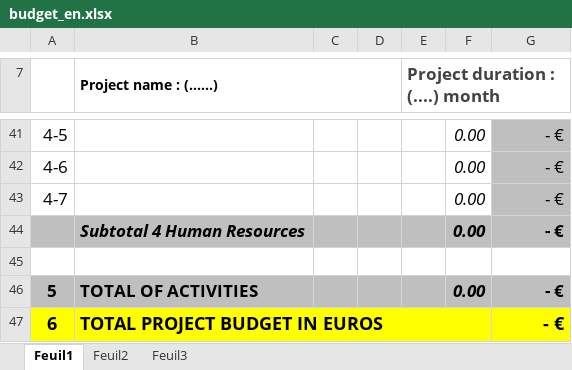
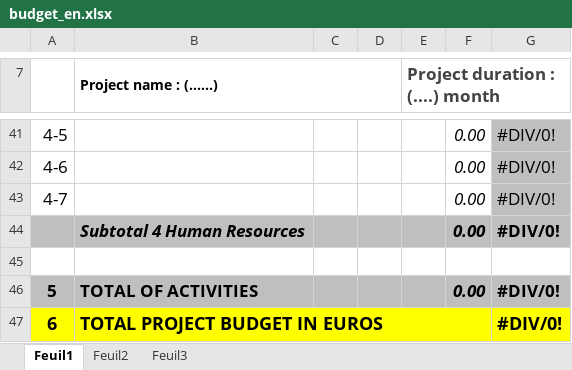
Before and after one commit to AfricTivistes/election-civic-tech-fund, an Excel workbook: public/documents/budget_en.xlsx, sheet Feuil1, drawn as a sheet; only a part is shown, gaps mark what is left out; values as stored, in another font and other column widths than the file's, no borders; charts and pictures not drawn; the diff covers the shown part only; the diff names each change by its address in the sheet, - before the commit and + after, or states it on an @@ line.

```diff
--- a/public/documents/budget_en.xlsx (sheet Feuil1)
+++ b/public/documents/budget_en.xlsx (sheet Feuil1)
-G41:G44: - €
+G41:G44: #DIV/0!
-G46:G47: - €
+G46:G47: #DIV/0!
```
Also changed, not shown: 23 edited cells elsewhere in this sheet, public/documents/budget_fr.xlsx, 2 other files.
